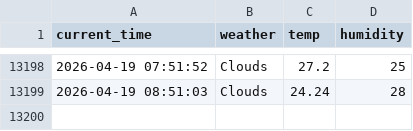
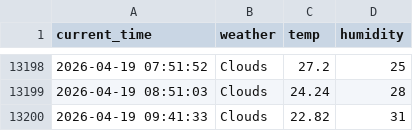
Before and after one commit to simjaehoon1/seoul_weather_5m, a CSV file: seoul_weather.csv, drawn as a sheet; only a part is shown, gaps mark what is left out.

```diff
--- a/seoul_weather.csv
+++ b/seoul_weather.csv
@@ -13199 +13199,2 @@ current_time,weather,temp,humidity
 2026-04-19 08:51:03,Clouds,24.24,28
+2026-04-19 09:41:33,Clouds,22.82,31
```
